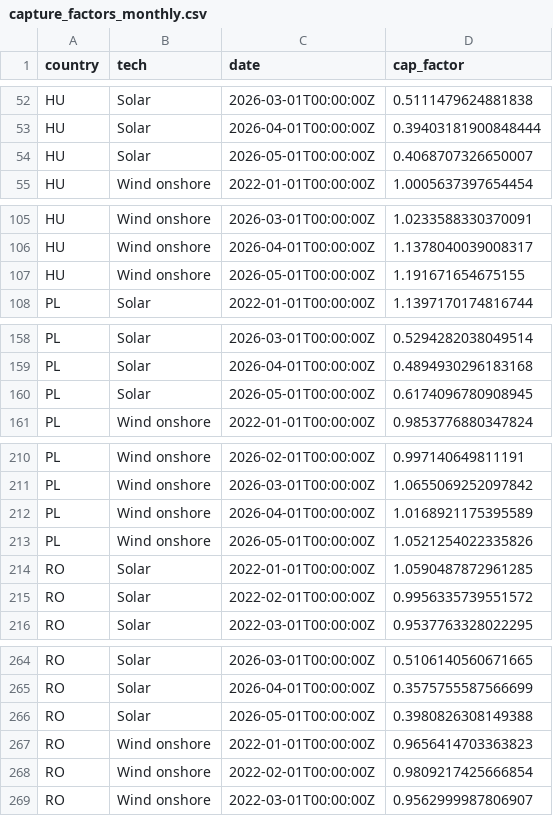
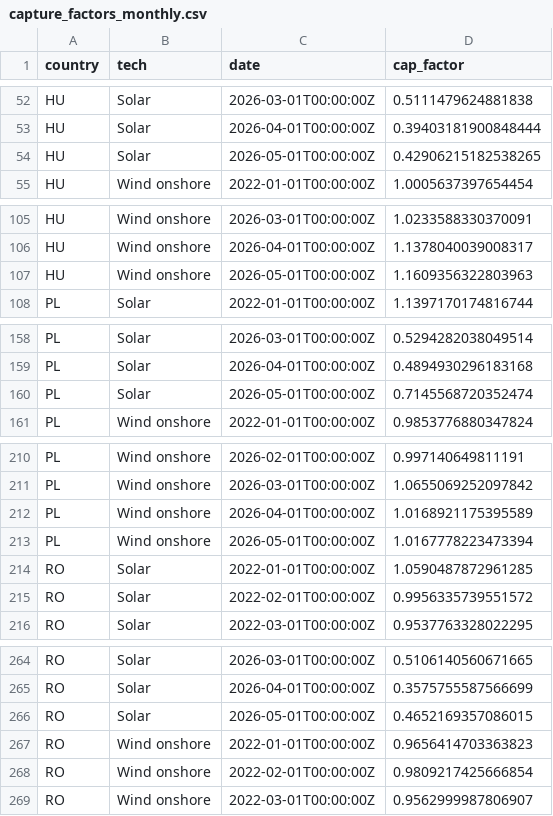
Before and after one commit to atsokol/energy-data-ua-eu, a CSV file: data/data_output/capture_factors_monthly.csv, drawn as a sheet; only a part is shown, gaps mark what is left out; the diff covers the shown part only.

```diff
--- a/data/data_output/capture_factors_monthly.csv
+++ b/data/data_output/capture_factors_monthly.csv
@@ -53,3 +53,3 @@ HU,Solar,2026-03-01T00:00:00Z,0.5111479624881838
 HU,Solar,2026-04-01T00:00:00Z,0.39403181900848444
-HU,Solar,2026-05-01T00:00:00Z,0.4068707326650007
+HU,Solar,2026-05-01T00:00:00Z,0.42906215182538265
 HU,Wind onshore,2022-01-01T00:00:00Z,1.0005637397654454
@@ -106,3 +106,3 @@ HU,Wind onshore,2026-03-01T00:00:00Z,1.0233588330370091
 HU,Wind onshore,2026-04-01T00:00:00Z,1.1378040039008317
-HU,Wind onshore,2026-05-01T00:00:00Z,1.191671654675155
+HU,Wind onshore,2026-05-01T00:00:00Z,1.1609356322803963
 PL,Solar,2022-01-01T00:00:00Z,1.1397170174816744
@@ -159,3 +159,3 @@ PL,Solar,2026-03-01T00:00:00Z,0.5294282038049514
 PL,Solar,2026-04-01T00:00:00Z,0.4894930296183168
-PL,Solar,2026-05-01T00:00:00Z,0.6174096780908945
+PL,Solar,2026-05-01T00:00:00Z,0.7145568720352474
 PL,Wind onshore,2022-01-01T00:00:00Z,0.9853776880347824
@@ -212,3 +212,3 @@ PL,Wind onshore,2026-03-01T00:00:00Z,1.0655069252097842
 PL,Wind onshore,2026-04-01T00:00:00Z,1.0168921175395589
-PL,Wind onshore,2026-05-01T00:00:00Z,1.0521254022335826
+PL,Wind onshore,2026-05-01T00:00:00Z,1.0167778223473394
 RO,Solar,2022-01-01T00:00:00Z,1.0590487872961285
@@ -265,3 +265,3 @@ RO,Solar,2026-03-01T00:00:00Z,0.5106140560671665
 RO,Solar,2026-04-01T00:00:00Z,0.3575755587566699
-RO,Solar,2026-05-01T00:00:00Z,0.3980826308149388
+RO,Solar,2026-05-01T00:00:00Z,0.4652169357086015
 RO,Wind onshore,2022-01-01T00:00:00Z,0.9656414703363823
```
Also changed, not shown: 3 edited cells elsewhere in this file, data/data_output/DAM weighted price UA.csv, data/data_raw/eua_daily_yahoo.csv, 14 other files.
